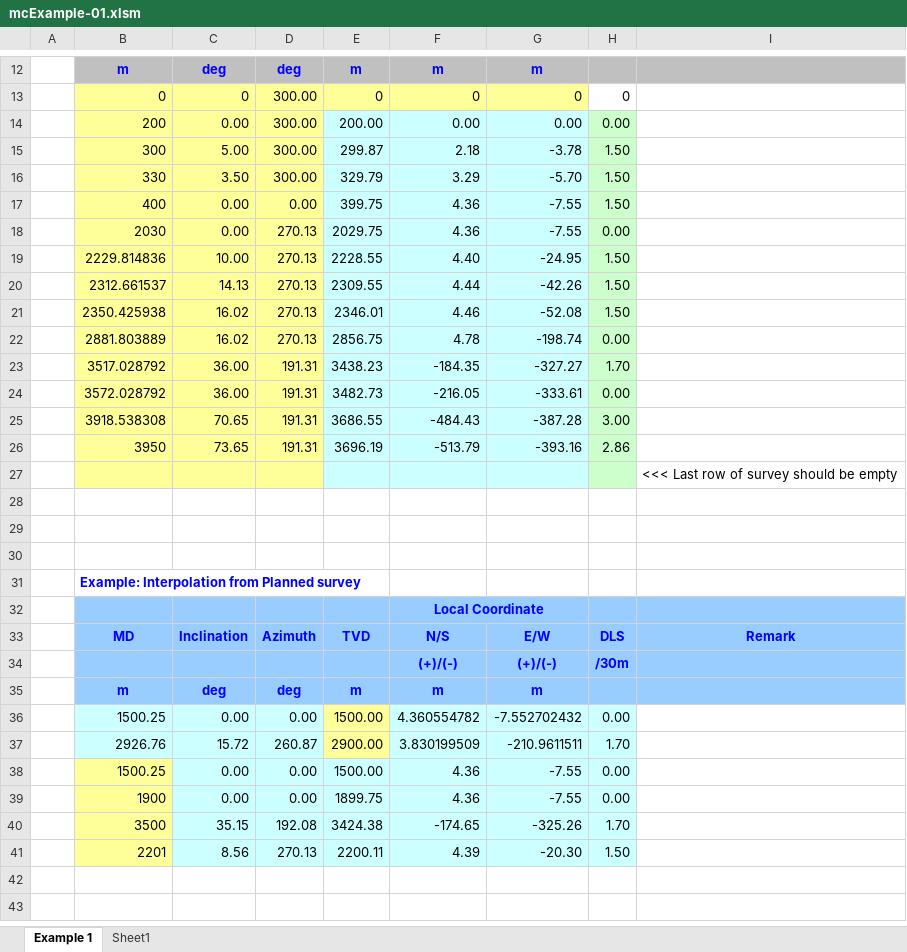
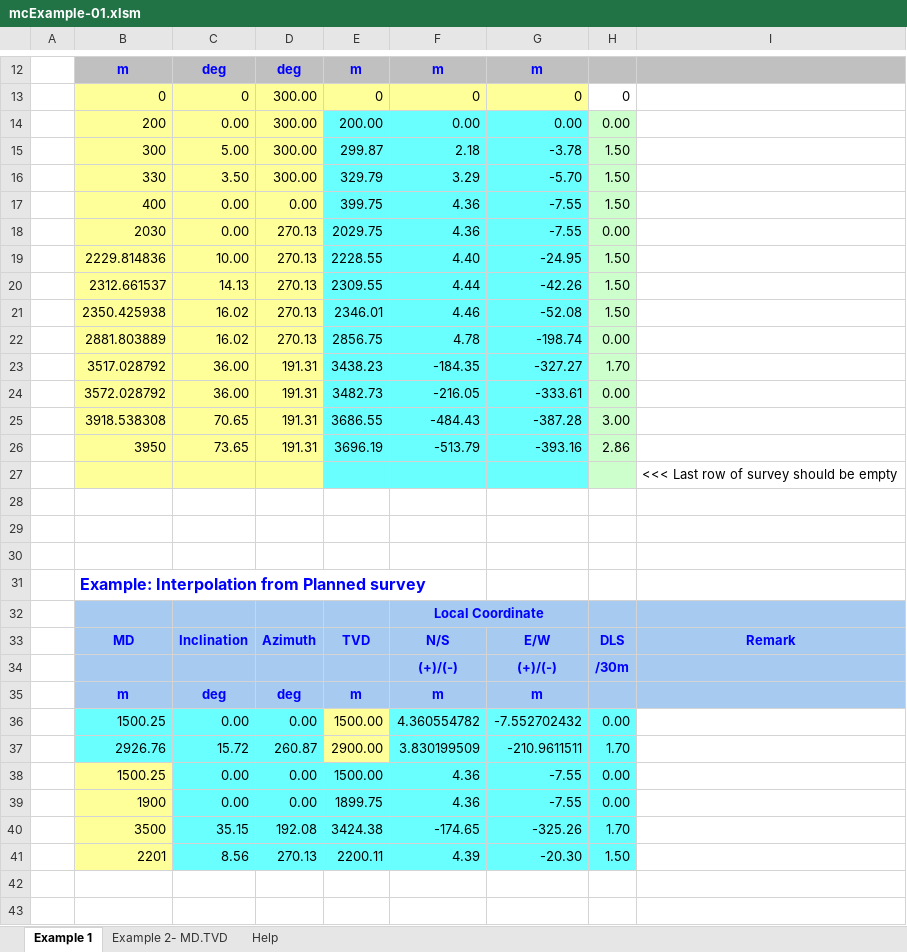
Before and after one commit to trantuanlam/MinimumCurvature, an Excel workbook: files/mcExample-01.xlsm, sheet Example 1, drawn as a sheet; only a part is shown, gaps mark what is left out; values as stored, in another font and other column widths than the file's, no borders; charts and pictures not drawn; the diff covers the shown part only; the diff names each change by its address in the sheet, - before the commit and + after, or states it on an @@ line.

```diff
--- a/files/mcExample-01.xlsm (sheet Example 1)
+++ b/files/mcExample-01.xlsm (sheet Example 1)
-sheet tab: Sheet1
+sheet tab: Example 2- MD.TVD
+sheet tab: Help
-E14:G27 fill: #CCFFFF
+E14:G27 fill: #69FFFF
@@ B31 text size: larger @@
-B36:D37 fill: #CCFFFF
+B36:D37 fill: #69FFFF
-F36:H37 fill: #CCFFFF
+F36:H37 fill: #69FFFF
-C38:H41 fill: #CCFFFF
+C38:H41 fill: #69FFFF
```
Also changed, not shown: 1 edited cell and cell formats elsewhere in this sheet, charts or pictures.
